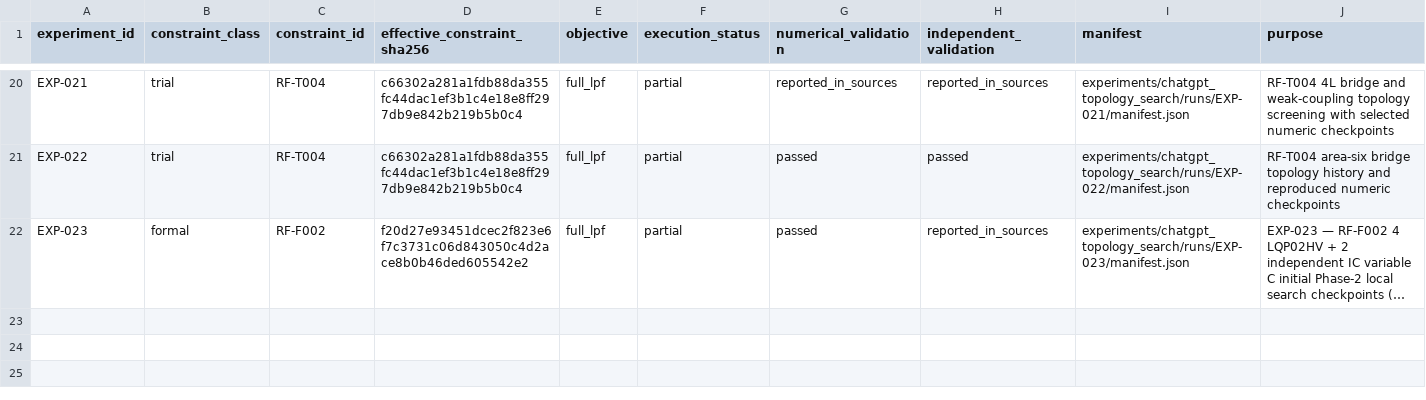
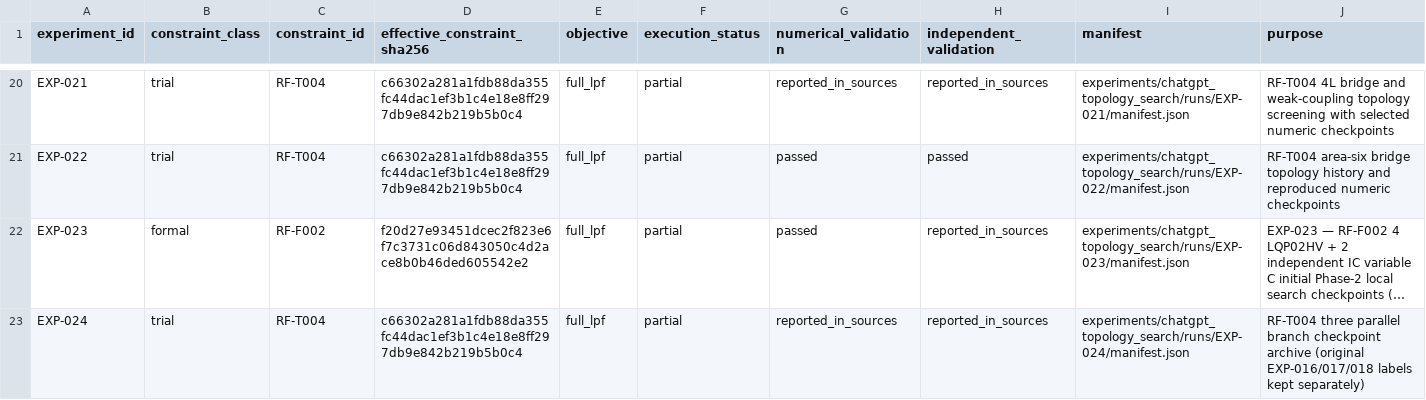
Before and after one commit to MasayaTakagi/reconfigurable-rf-lpf-research, a CSV file: data/experiment_index.csv, drawn as a sheet; only a part is shown, gaps mark what is left out; long unchanged cells end in …; the diff names each change by its address in the sheet, - before the commit and + after, or states it on an @@ line.

Commit message:
docs: archive three RF-T004 branch-only studies as EXP-024 (Phase 2)

```diff
--- a/data/experiment_index.csv
+++ b/data/experiment_index.csv
+row 23: EXP-024 | trial | RF-T004 | c66302a281a1fdb88da355fc44dac1ef3b1c4e18e8ff297db9e842b219b5b0c4 | full_lpf | partial | reported_in_sources | reported_in_sources | experiments/chatgpt_topology_search/runs/EXP-024/manifest.json | RF-T004 three parallel branch checkpoint archive (original EXP-016/017/018 labels kept separately)
```
Also changed, not shown: 14 other files.
